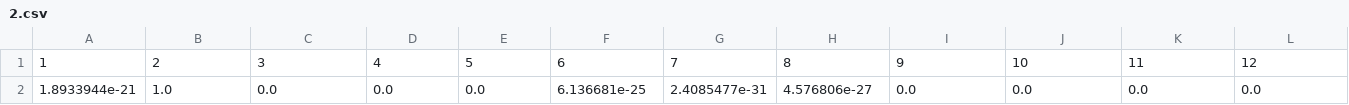
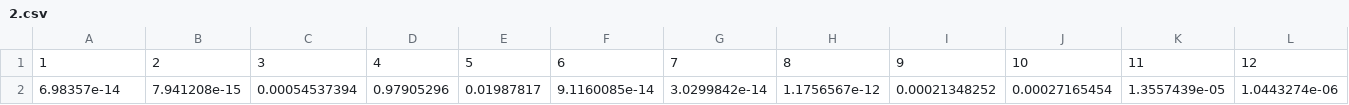
Before and after one commit to nrnbt/bacteraify, a CSV file: core/test-survey-results/2.csv, drawn as a sheet; only a part is shown; removed rows and columns are numbered as before the commit, all else as after; rows hold the shown columns only; the diff names each change by its address in the sheet, - before the commit and + after, or states it on an @@ line.

```diff
--- a/core/test-survey-results/2.csv
+++ b/core/test-survey-results/2.csv
-row 2: 1.8933944e-21 | 1.0 | 0.0 | 0.0 | 0.0 | 6.136681e-25 | 2.4085477e-31 | 4.576806e-27 | 0.0 | 0.0 | 0.0 | 0.0
+row 2: 6.98357e-14 | 7.941208e-15 | 0.00054537394 | 0.97905296 | 0.01987817 | 9.1160085e-14 | 3.0299842e-14 | 1.1756567e-12 | 0.00021348252 | 0.00027165454 | 1.3557439e-05 | 1.0443274e-06
```
Also changed, not shown: core/test-survey-results/1.csv, core/test-survey-results/5.csv, 19 other files.
